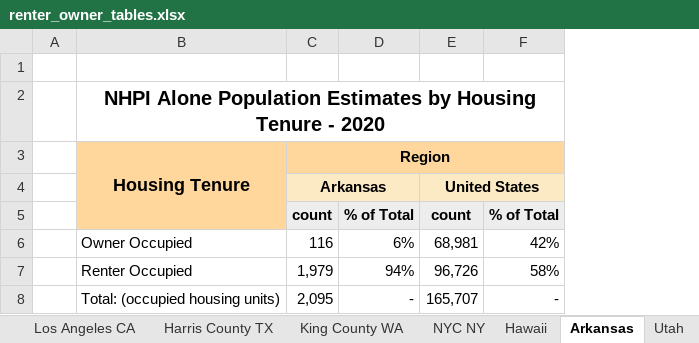
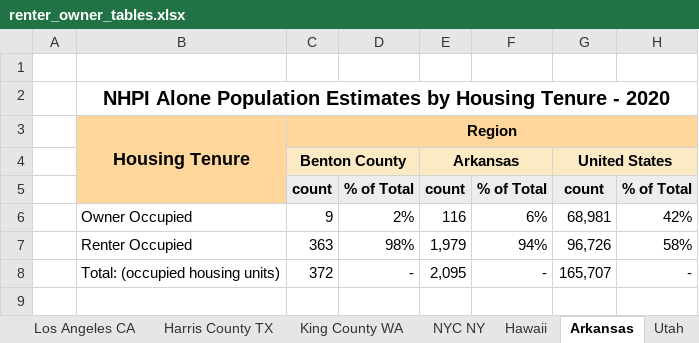
Before and after one commit to da-advisors/AAJC, an Excel workbook: AAJC Vis/case_studies/renter_owner_tables.xlsx, sheet Arkansas, drawn as a sheet; values as stored, in another font and other column widths than the file's, no borders; removed rows and columns are numbered as before the commit, all else as after; the diff names each change by its address in the sheet, - before the commit and + after, or states it on an @@ line.

```diff
--- a/AAJC Vis/case_studies/renter_owner_tables.xlsx (sheet Arkansas)
+++ b/AAJC Vis/case_studies/renter_owner_tables.xlsx (sheet Arkansas)
+column C, rows 3-8: Region | Benton County | count | 9 | 363 | 372
+column D, rows 5-8: % of Total | 2% | 98% | -
-E3: Region
+E3: (empty)
-C3:F3 merged
```
Also changed, not shown: formulas that keep their value, AAJC Vis/case_studies/alone_and_AIC_tables.xlsx, AAJC Vis/case_studies/citizenship_english_ability_tables.xlsx, 3 other files.
